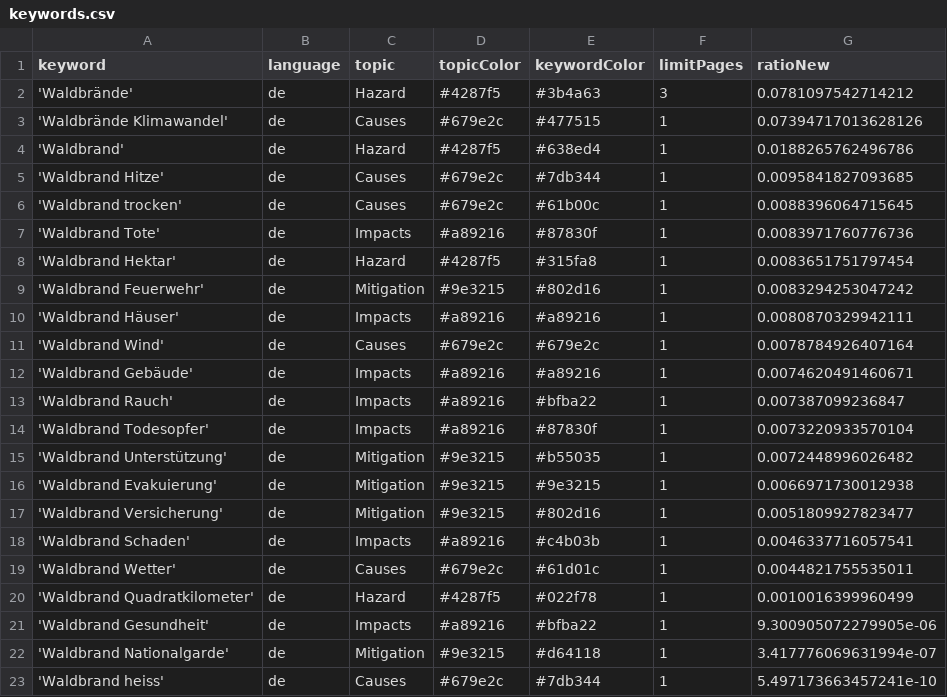
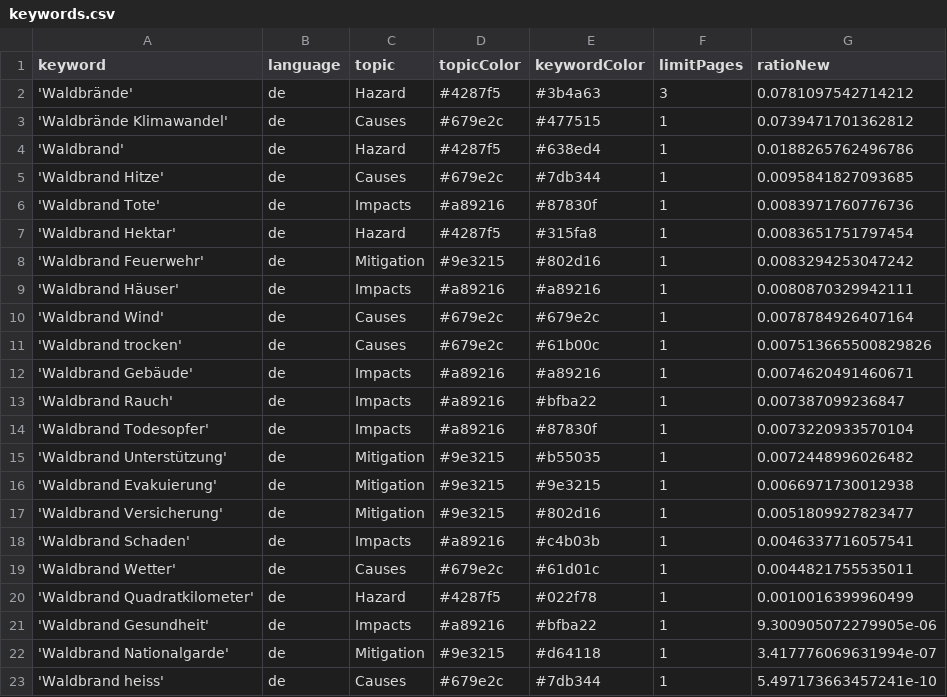
Before and after one commit to a-p312-news/winterIsComing, a CSV file: keywords.csv, drawn as a sheet.

Commit message:
Commit from GitHub Actions (harvest:0.0)

```diff
--- a/keywords.csv
+++ b/keywords.csv
@@ -2,6 +2,5 @@ keyword,language,topic,topicColor,keywordColor,limitPages,ratioNew
 'Waldbrände',de,Hazard,#4287f5,#3b4a63,3,0.0781097542714212
-'Waldbrände Klimawandel',de,Causes,#679e2c,#477515,1,0.07394717013628126
+'Waldbrände Klimawandel',de,Causes,#679e2c,#477515,1,0.0739471701362812
 'Waldbrand',de,Hazard,#4287f5,#638ed4,1,0.0188265762496786
 'Waldbrand Hitze',de,Causes,#679e2c,#7db344,1,0.0095841827093685
-'Waldbrand trocken',de,Causes,#679e2c,#61b00c,1,0.0088396064715645
 'Waldbrand Tote',de,Impacts,#a89216,#87830f,1,0.0083971760776736
@@ -11,2 +10,3 @@ keyword,language,topic,topicColor,keywordColor,limitPages,ratioNew
 'Waldbrand Wind',de,Causes,#679e2c,#679e2c,1,0.0078784926407164
+'Waldbrand trocken',de,Causes,#679e2c,#61b00c,1,0.007513665500829826
 'Waldbrand Gebäude',de,Impacts,#a89216,#a89216,1,0.0074620491460671
```
